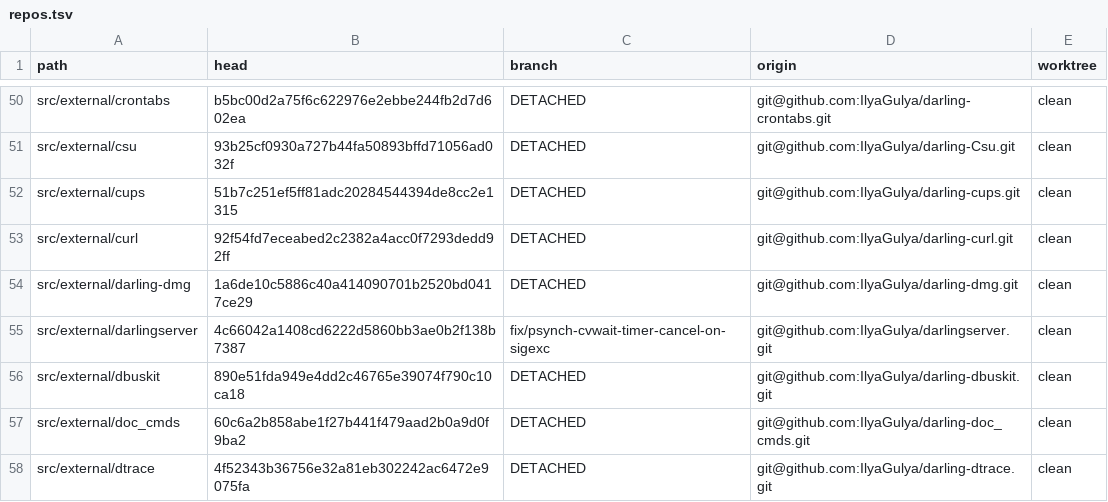
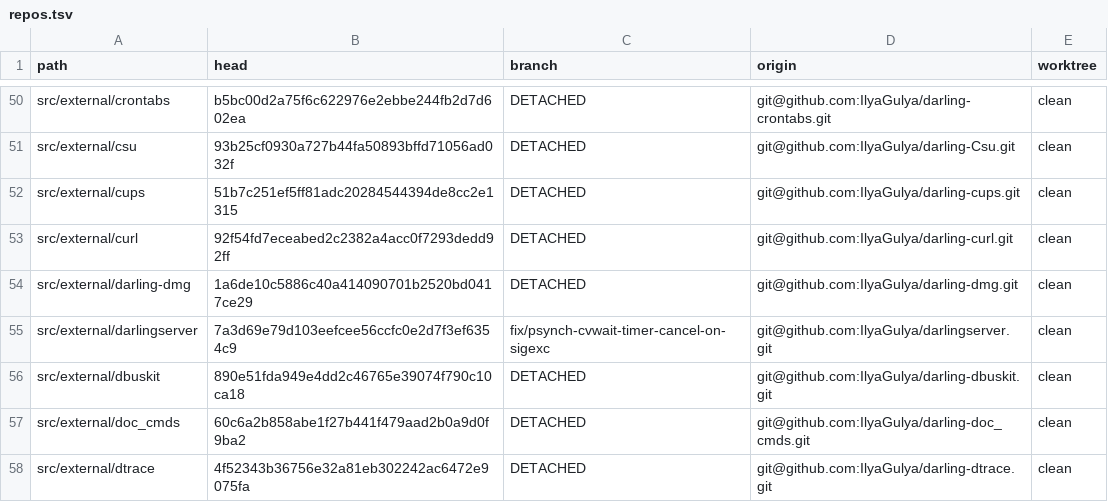
Before and after one commit to IlyaGulya/darling-workspace, a TSV file: state/repos.tsv, drawn as a sheet; only a part is shown, gaps mark what is left out.

```diff
--- a/state/repos.tsv
+++ b/state/repos.tsv
@@ -54,3 +54,3 @@ src/external/curl	92f54fd7eceabed2c2382a4acc0f7293dedd92ff	DETACHED	git@github.c
 src/external/darling-dmg	1a6de10c5886c40a414090701b2520bd0417ce29	DETACHED	git@github.com:IlyaGulya/darling-dmg.git	clean
-src/external/darlingserver	4c66042a1408cd6222d5860bb3ae0b2f138b7387	fix/psynch-cvwait-timer-cancel-on-sigexc	git@github.com:IlyaGulya/darlingserver.git	clean
+src/external/darlingserver	7a3d69e79d103eefcee56ccfc0e2d7f3ef6354c9	fix/psynch-cvwait-timer-cancel-on-sigexc	git@github.com:IlyaGulya/darlingserver.git	clean
 src/external/dbuskit	890e51fda949e4dd2c46765e39074f790c10ca18	DETACHED	git@github.com:IlyaGulya/darling-dbuskit.git	clean
```
Also changed, not shown: 5 other files.
